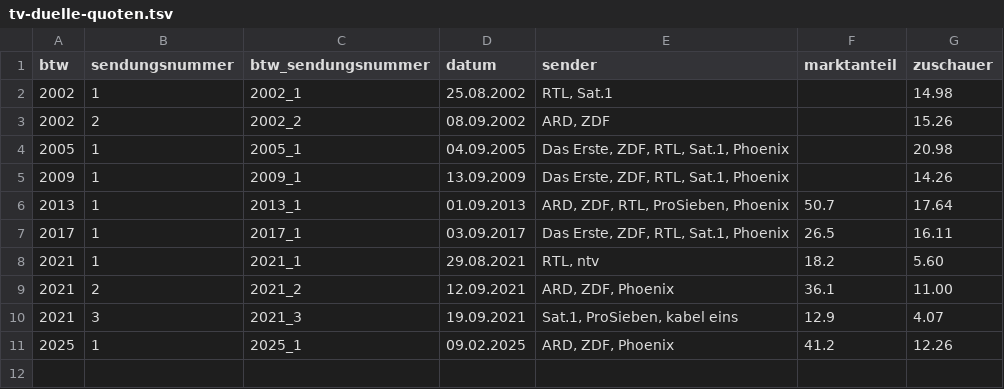
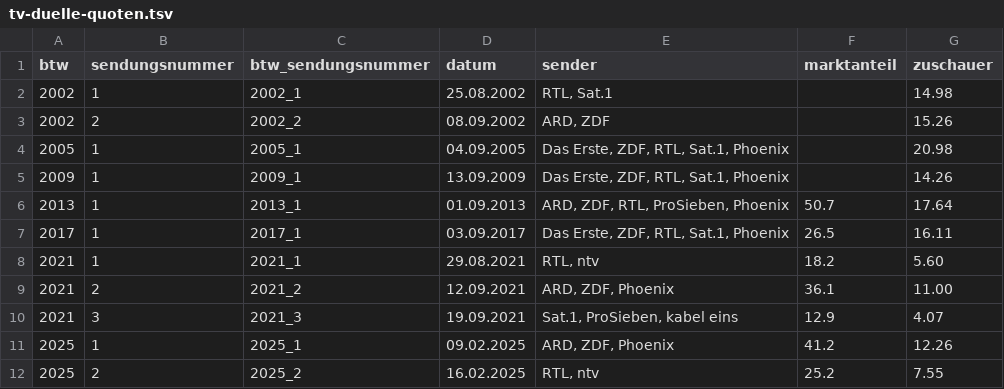
Before and after one commit to BhautikLukhi/bundeswahl-2025, a TSV file: data/TV-Duelle/tv-duelle-quoten.tsv, drawn as a sheet; the diff names each change by its address in the sheet, - before the commit and + after, or states it on an @@ line.

Commit message:
Update Quoten

```diff
--- a/data/TV-Duelle/tv-duelle-quoten.tsv
+++ b/data/TV-Duelle/tv-duelle-quoten.tsv
+row 12: 2025 | 2 | 2025_2 | 16.02.2025 | RTL, ntv | 25.2 | 7.55
```
